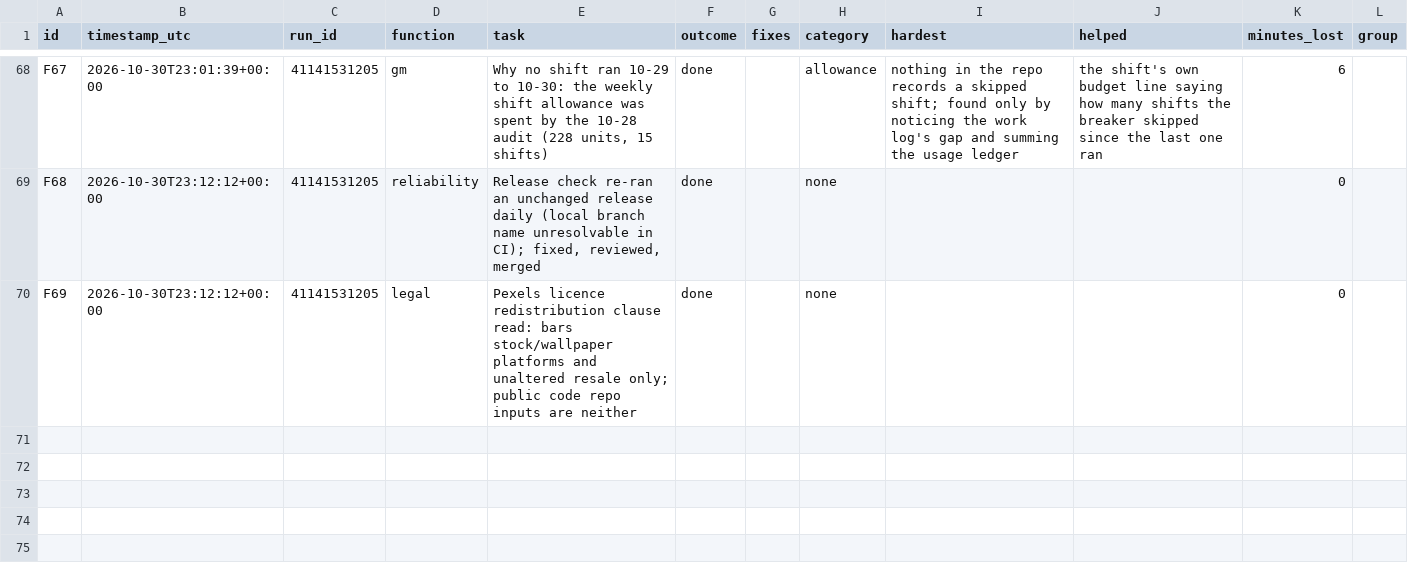
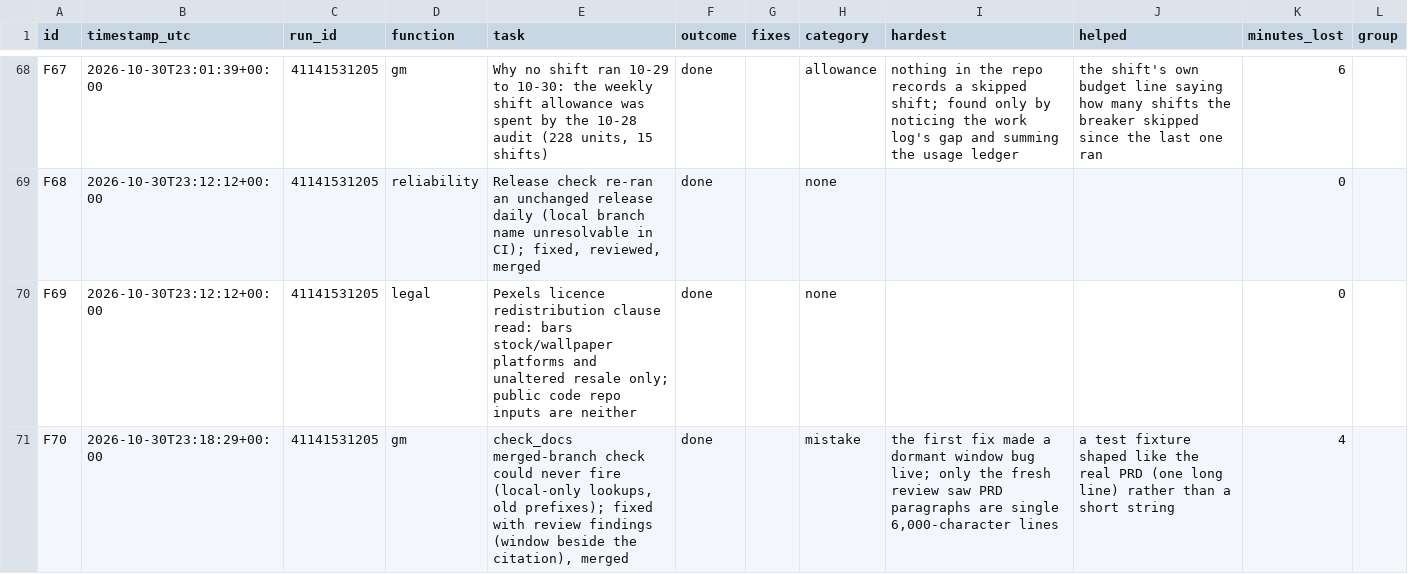
Before and after one commit to kaigg96/reddit-daily, a CSV file: .github/friction.csv, drawn as a sheet; only a part is shown, gaps mark what is left out; the diff names each change by its address in the sheet, - before the commit and + after, or states it on an @@ line.

```diff
--- a/.github/friction.csv
+++ b/.github/friction.csv
+row 71: F70 | 2026-10-30T23:18:29+00:00 | 41141531205 | gm | check_docs merged-branch check could never fire (local-only lookups, old prefixes); fixed with review findings (window beside the citation), merged | done |  | mistake | the first fix made a dormant window bug live; only the fresh review saw PRD paragraphs are single 6,000-character lines | a test fixture shaped like the real PRD (one long line) rather than a short string | 4
```
Also changed, not shown: 1 other file.
